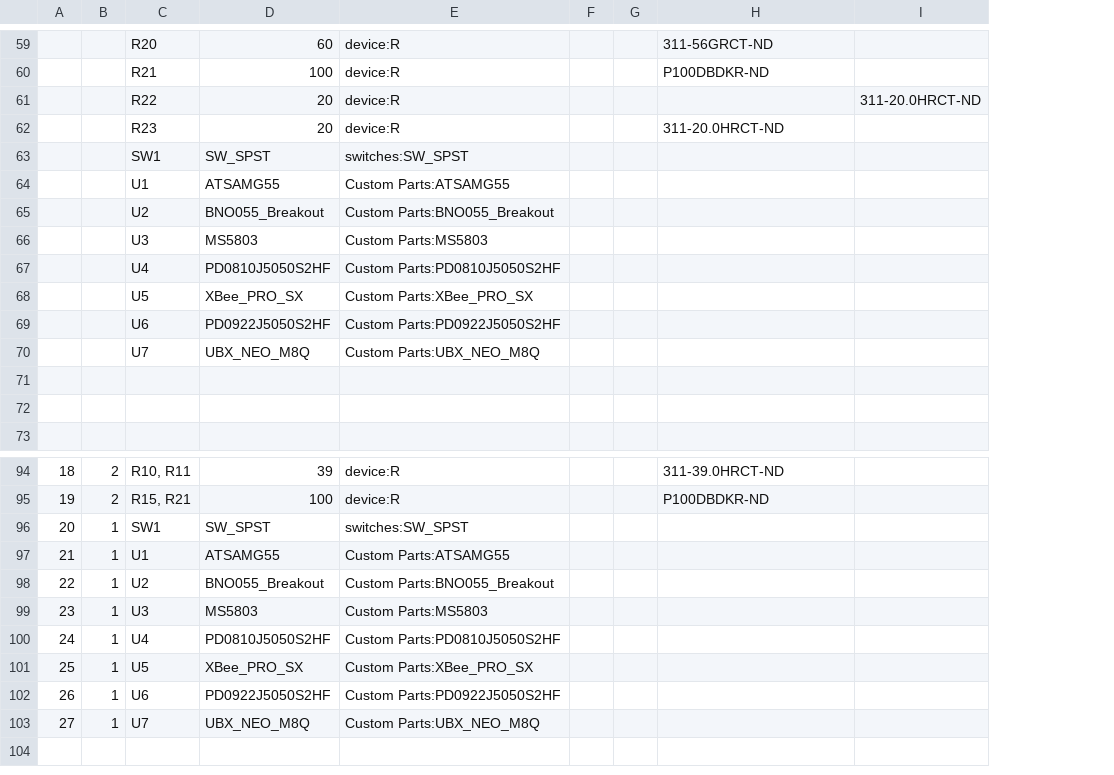
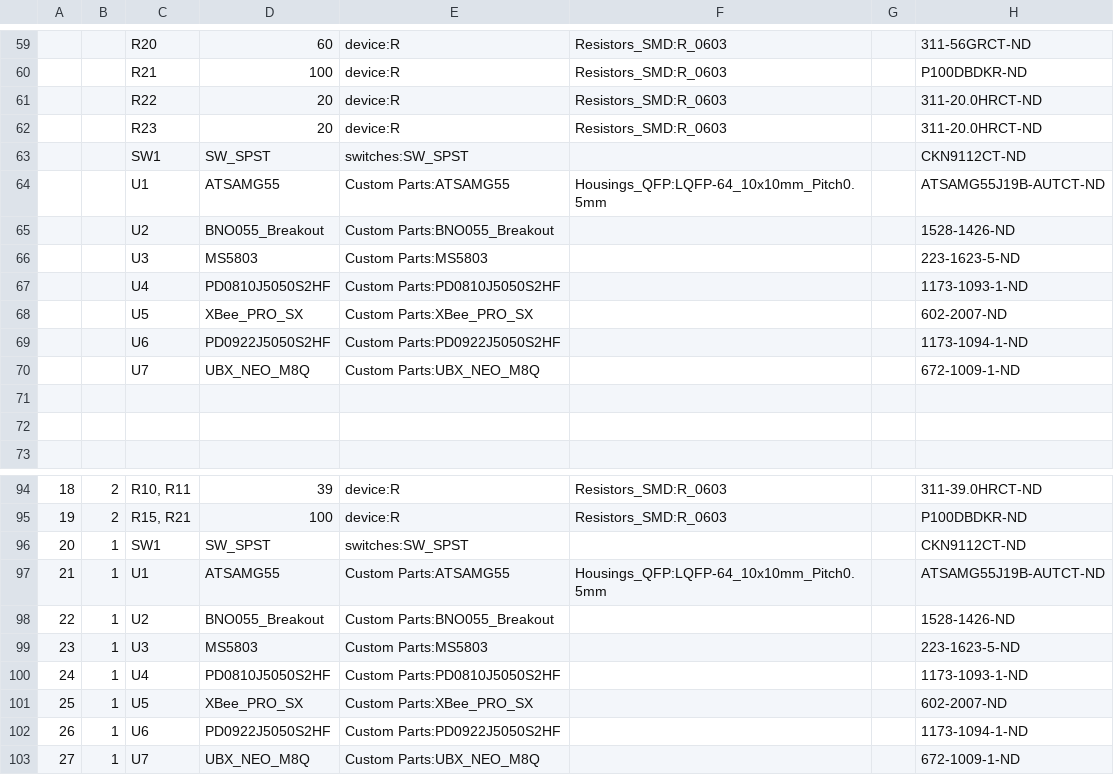
Before and after one commit to UAH-IREC/Avionics-Hardware, a CSV file: Middle Board/Middle Board_BOM.csv, drawn as a sheet; only a part is shown, gaps mark what is left out; removed rows and columns are numbered as before the commit, all else as after; the diff covers the shown part only; the diff names each change by its address in the sheet, - before the commit and + after, or states it on an @@ line.

Commit message:
More Middle Board Footprints

```diff
--- a/Middle Board/Middle Board_BOM.csv
+++ b/Middle Board/Middle Board_BOM.csv
-column F, empty
+column F, rows 59-64: Resistors_SMD:R_0603 | Resistors_SMD:R_0603 | Resistors_SMD:R_0603 | Resistors_SMD:R_0603 |  | Housings_QFP:LQFP-64_10x10mm_Pitch0.5mm; rows 94-97: Resistors_SMD:R_0603 | Resistors_SMD:R_0603 |  | Housings_QFP:LQFP-64_10x10mm_Pitch0.5mm
-column I, row 61: 311-20.0HRCT-ND
-H61: (empty)
+H61: 311-20.0HRCT-ND
-H63: (empty)
+H63: CKN9112CT-ND
-H64: (empty)
+H64: ATSAMG55J19B-AUTCT-ND
-H65: (empty)
+H65: 1528-1426-ND
-H66: (empty)
+H66: 223-1623-5-ND
-H67: (empty)
+H67: 1173-1093-1-ND
-H68: (empty)
+H68: 602-2007-ND
-H69: (empty)
+H69: 1173-1094-1-ND
-H70: (empty)
+H70: 672-1009-1-ND
-H96: (empty)
+H96: CKN9112CT-ND
-H97: (empty)
+H97: ATSAMG55J19B-AUTCT-ND
-H98: (empty)
+H98: 1528-1426-ND
-H99: (empty)
+H99: 223-1623-5-ND
-H100: (empty)
+H100: 1173-1093-1-ND
-H101: (empty)
+H101: 602-2007-ND
-H102: (empty)
+H102: 1173-1094-1-ND
-H103: (empty)
+H103: 672-1009-1-ND
```
Also changed, not shown: 2 added rows, 2 removed rows and 11 edited cells elsewhere in this file, 8 other files.
